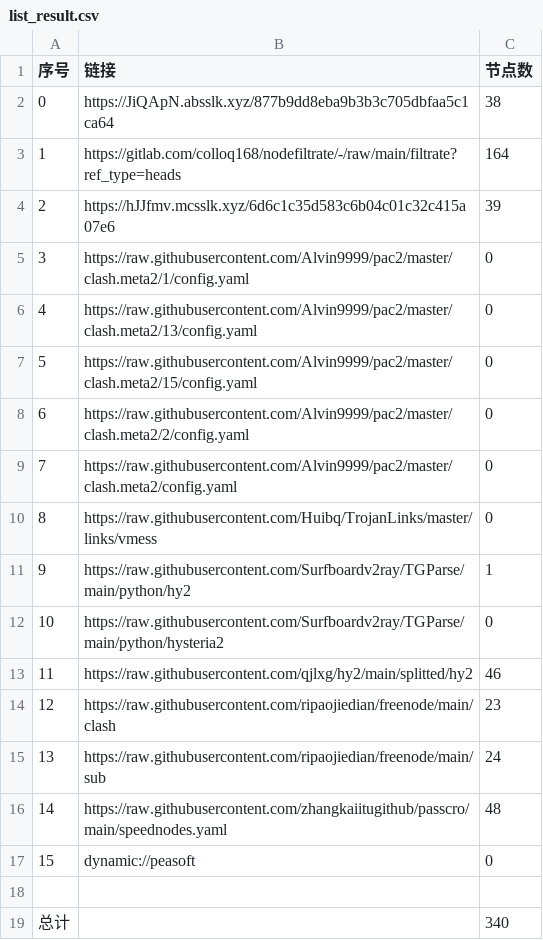
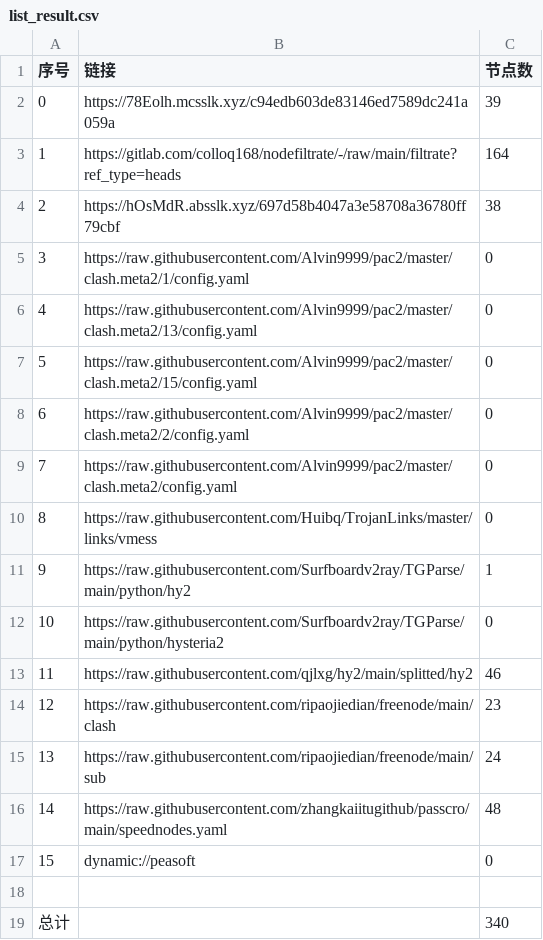
Before and after one commit to akflytiger/AutoMergePublicNodes, a CSV file: list_result.csv, drawn as a sheet.

```diff
--- a/list_result.csv
+++ b/list_result.csv
@@ -1,5 +1,5 @@
 序号,链接,节点数
-0,https://JiQApN.absslk.xyz/877b9dd8eba9b3b3c705dbfaa5c1ca64,38
+0,https://78Eolh.mcsslk.xyz/c94edb603de83146ed7589dc241a059a,39
 1,https://gitlab.com/colloq168/nodefiltrate/-/raw/main/filtrate?ref_type=heads,164
-2,https://hJJfmv.mcsslk.xyz/6d6c1c35d583c6b04c01c32c415a07e6,39
+2,https://hOsMdR.absslk.xyz/697d58b4047a3e58708a36780ff79cbf,38
 3,https://raw.githubusercontent.com/Alvin9999/pac2/master/clash.meta2/1/config.yaml,0
```
Also changed, not shown: 27 other files.
